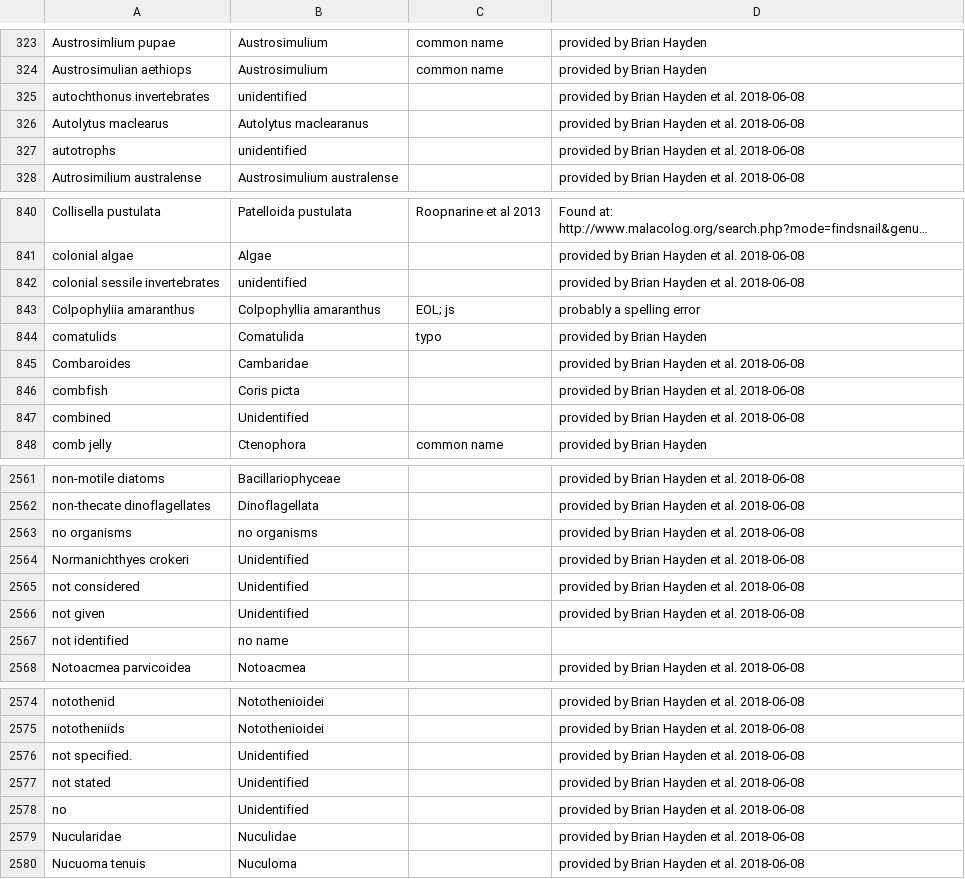
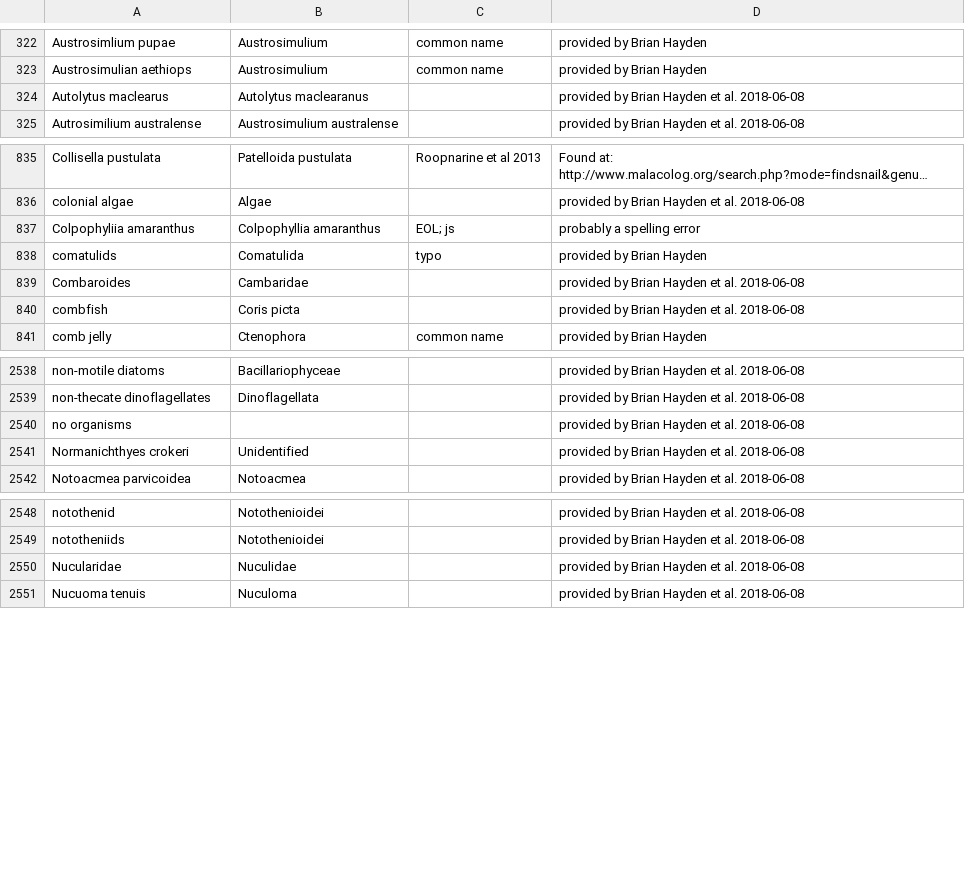
Before and after one commit to globalbioticinteractions/globi-taxon-names, a CSV file: taxon-name-mapping.csv, drawn as a sheet; only a part is shown, gaps mark what is left out; long unchanged cells end in …; removed rows and columns are numbered as before the commit, all else as after; the diff covers the shown part only; the diff names each change by its address in the sheet, - before the commit and + after, or states it on an @@ line.

Commit message:
add stop words; update name mapping

```diff
--- a/taxon-name-mapping.csv
+++ b/taxon-name-mapping.csv
-row 325: autochthonus invertebrates | unidentified |  | provided by Brian Hayden et al. 2018-06-08
-row 327: autotrophs | unidentified |  | provided by Brian Hayden et al. 2018-06-08
-row 842: colonial sessile invertebrates | unidentified |  | provided by Brian Hayden et al. 2018-06-08
-row 847: combined | Unidentified |  | provided by Brian Hayden et al. 2018-06-08
-B2540: no organisms
+B2540: (empty)
-row 2565: not considered | Unidentified |  | provided by Brian Hayden et al. 2018-06-08
-row 2566: not given | Unidentified |  | provided by Brian Hayden et al. 2018-06-08
-row 2567: not identified | no name
-row 2576: not specified. | Unidentified |  | provided by Brian Hayden et al. 2018-06-08
-row 2577: not stated | Unidentified |  | provided by Brian Hayden et al. 2018-06-08
-row 2578: no | Unidentified |  | provided by Brian Hayden et al. 2018-06-08
```
Also changed, not shown: 4 added rows, 21 removed rows and 2 edited cells elsewhere in this file, 1 other file.
